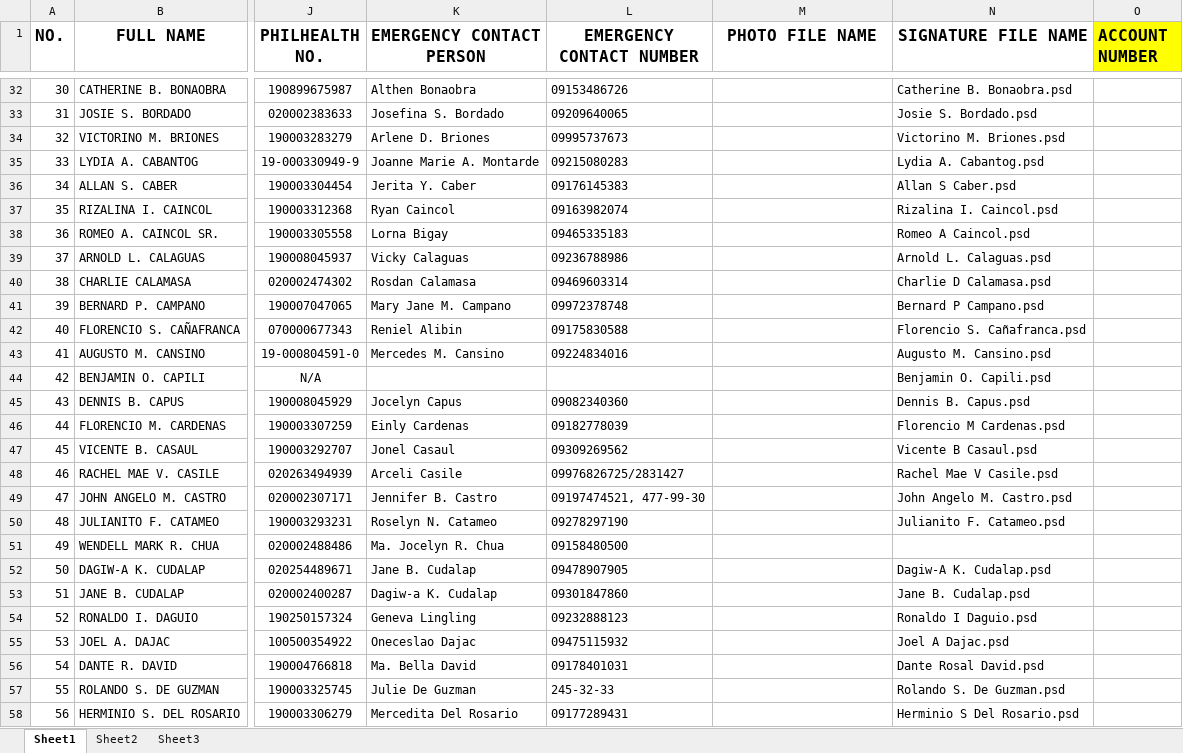
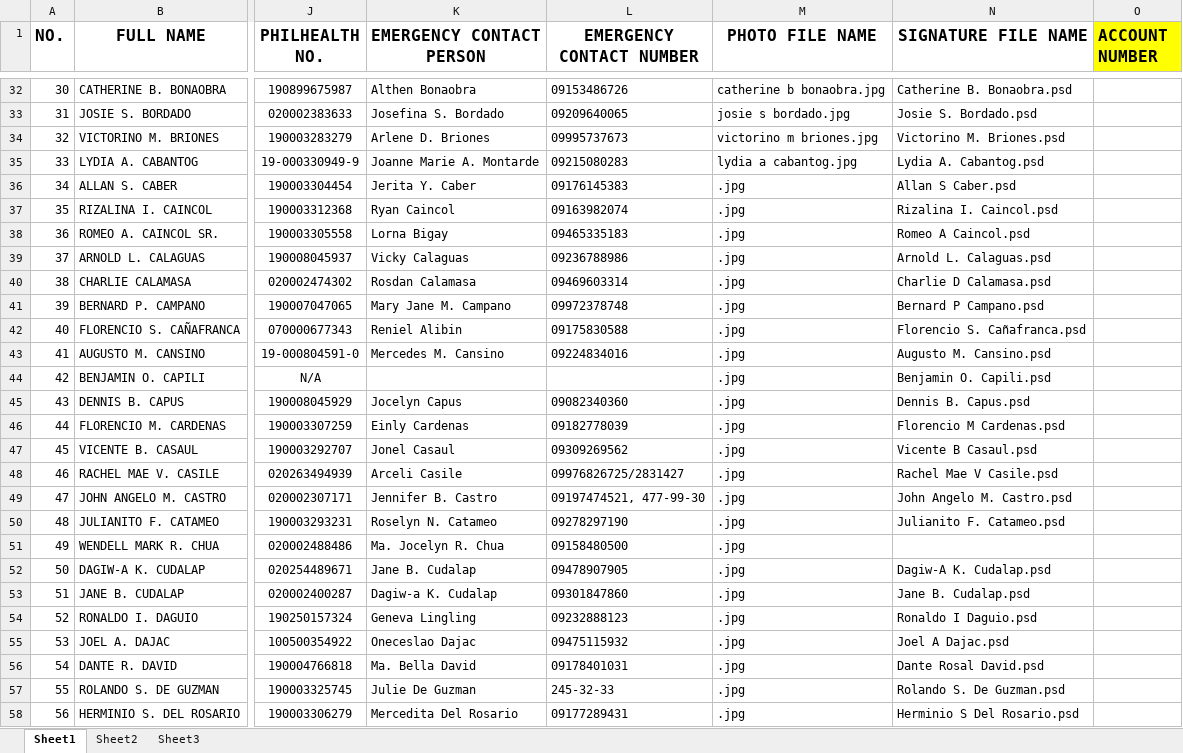
Before and after one commit to d3nn1s29/PC-Troubleshooting, an Excel workbook: ATM ID Permanent database.xlsx, sheet Sheet1, drawn as a sheet; only a part is shown, gaps mark what is left out; values as stored, in another font and other column widths than the file's, no borders; the diff covers the shown part only; the diff names each change by its address in the sheet, - before the commit and + after, or states it on an @@ line.

```diff
--- a/ATM ID Permanent database.xlsx (sheet Sheet1)
+++ b/ATM ID Permanent database.xlsx (sheet Sheet1)
-M32 (PHOTO FILE NAME): (empty)
+M32 (PHOTO FILE NAME): catherine b bonaobra.jpg
-M33 (PHOTO FILE NAME): (empty)
+M33 (PHOTO FILE NAME): josie s bordado.jpg
-M34 (PHOTO FILE NAME): (empty)
+M34 (PHOTO FILE NAME): victorino m briones.jpg
-M35 (PHOTO FILE NAME): (empty)
+M35 (PHOTO FILE NAME): lydia a cabantog.jpg
-M36:M58 (PHOTO FILE NAME): (empty)
+M36:M58 (PHOTO FILE NAME): .jpg
```
Also changed, not shown: 139 edited cells elsewhere in this sheet.
